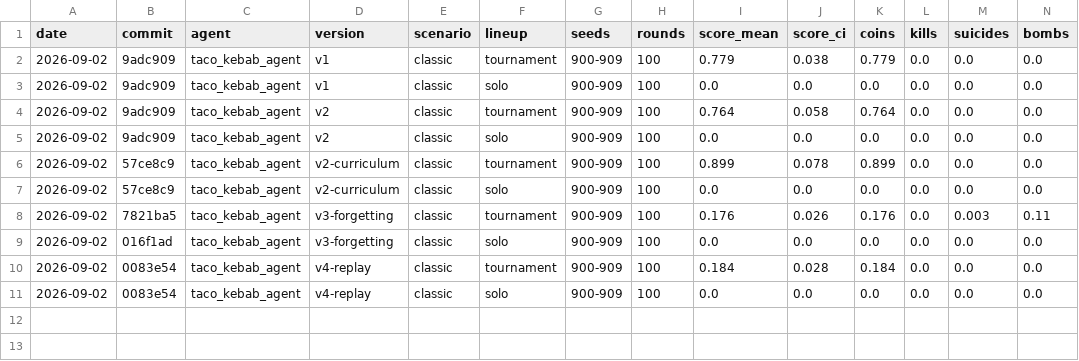
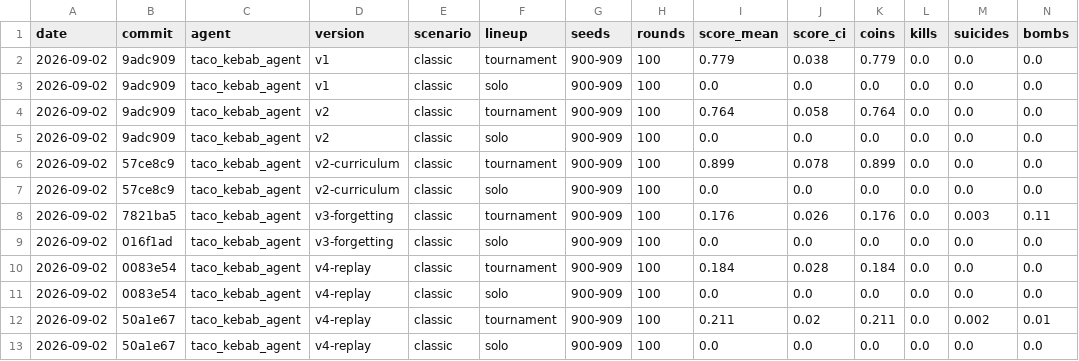
Before and after one commit to NehirOvuc/our-bomberman-rl, a CSV file: experiments/experiment-log.csv, drawn as a sheet; only a part is shown; rows hold the shown columns only; the diff names each change by its address in the sheet, - before the commit and + after, or states it on an @@ line.

Commit message:
replay buffer at full size changes almost nothing: the fitting was not the constraint
0.184 -> 0.211 score and 0.004 -> 0.006 bombs when the buffer goes from 20k to
250k, so the failure is not about how much experience is retained.

Q magnitudes on 240 real states show why every fitting change costs more than it
gains: 1.50 mean abs Q for the accumulating fit, 4.06 with forget=0.99, 8.13
with refit-from-buffer. Fresher targets inflate Q through max_a Q(s',a)
overestimation compounding across refits, and the arg-max starts being driven by
estimation error -- visible directly as the invalid-action rate going from 1.7%
to 4-9%. The accumulating fit was accidentally the stable one.

Corrects the previous claim that forgetting made the agent bomb: 0.113 bombs per
round produced 0.022 crates per round, so roughly one bomb in five hit anything.
That is a noisy arg-max, not a decision to bomb.

Five arms, none of which produces purposeful bombing. The variable never changed
is the function approximator, and the states where a bomb pays are a narrow
conjunctive region -- crate adjacent AND escape available AND time enough --
which is the shape a linear model represents badly and a forest represents well.
Model B is the next experiment, now with five controlled results arguing for it.

```diff
--- a/experiments/experiment-log.csv
+++ b/experiments/experiment-log.csv
+row 12: 2026-09-02 | 50a1e67 | taco_kebab_agent | v4-replay | classic | tournament | 900-909 | 100 | 0.211 | 0.02 | 0.211 | 0.0 | 0.002 | 0.01
+row 13: 2026-09-02 | 50a1e67 | taco_kebab_agent | v4-replay | classic | solo | 900-909 | 100 | 0.0 | 0.0 | 0.0 | 0.0 | 0.0 | 0.0
```
